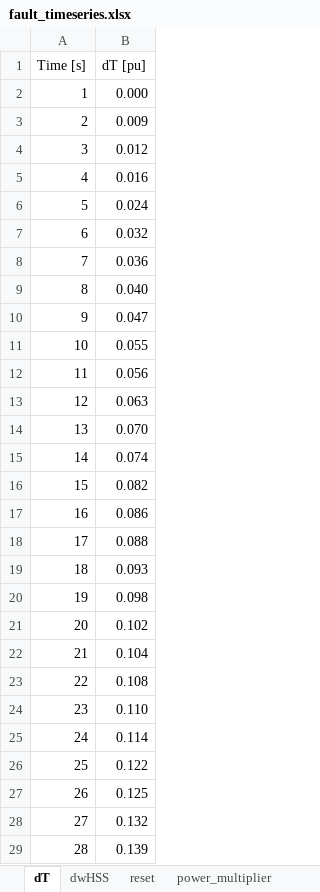
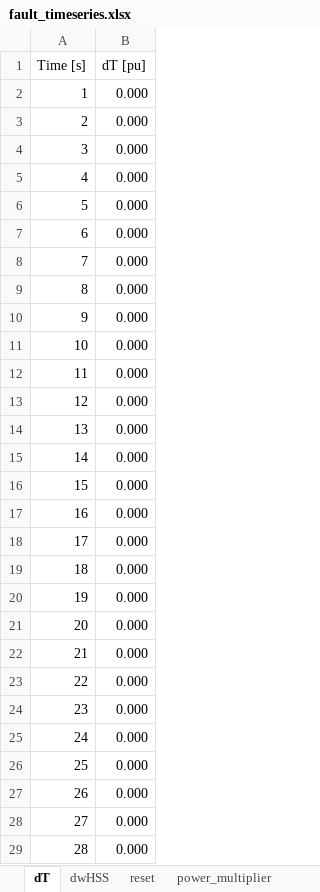
Before and after one commit to badeshiben/Fault-Impact-Reduction-Control-Module, an Excel workbook: CART dependencies/fault_timeseries.xlsx, sheet dT, drawn as a sheet; only a part is shown; values as stored, in another font and other column widths than the file's, no borders; the diff covers the shown part only; the diff names each change by its address in the sheet, - before the commit and + after, or states it on an @@ line.

```diff
--- a/CART dependencies/fault_timeseries.xlsx (sheet dT)
+++ b/CART dependencies/fault_timeseries.xlsx (sheet dT)
-B3 (dT [pu]): 0.009
+B3 (dT [pu]): 0.000
-B4 (dT [pu]): 0.012
+B4 (dT [pu]): 0.000
-B5 (dT [pu]): 0.016
+B5 (dT [pu]): 0.000
-B6 (dT [pu]): 0.024
+B6 (dT [pu]): 0.000
-B7 (dT [pu]): 0.032
+B7 (dT [pu]): 0.000
-B8 (dT [pu]): 0.036
+B8 (dT [pu]): 0.000
-B9 (dT [pu]): 0.040
+B9 (dT [pu]): 0.000
-B10 (dT [pu]): 0.047
+B10 (dT [pu]): 0.000
-B11 (dT [pu]): 0.055
+B11 (dT [pu]): 0.000
-B12 (dT [pu]): 0.056
+B12 (dT [pu]): 0.000
-B13 (dT [pu]): 0.063
+B13 (dT [pu]): 0.000
-B14 (dT [pu]): 0.070
+B14 (dT [pu]): 0.000
-B15 (dT [pu]): 0.074
+B15 (dT [pu]): 0.000
-B16 (dT [pu]): 0.082
+B16 (dT [pu]): 0.000
-B17 (dT [pu]): 0.086
+B17 (dT [pu]): 0.000
-B18 (dT [pu]): 0.088
+B18 (dT [pu]): 0.000
-B19 (dT [pu]): 0.093
+B19 (dT [pu]): 0.000
-B20 (dT [pu]): 0.098
+B20 (dT [pu]): 0.000
-B21 (dT [pu]): 0.102
+B21 (dT [pu]): 0.000
-B22 (dT [pu]): 0.104
+B22 (dT [pu]): 0.000
-B23 (dT [pu]): 0.108
+B23 (dT [pu]): 0.000
-B24 (dT [pu]): 0.110
+B24 (dT [pu]): 0.000
-B25 (dT [pu]): 0.114
+B25 (dT [pu]): 0.000
-B26 (dT [pu]): 0.122
+B26 (dT [pu]): 0.000
-B27 (dT [pu]): 0.125
+B27 (dT [pu]): 0.000
-B28 (dT [pu]): 0.132
+B28 (dT [pu]): 0.000
-B29 (dT [pu]): 0.139
+B29 (dT [pu]): 0.000
```
Also changed, not shown: 40 edited cells elsewhere in this sheet, sheet ax, sheet genTemp, sheet dwHSS, formulas that keep their value, CART dependencies/fault_timeseries_bank.xlsx, 38 other files.
